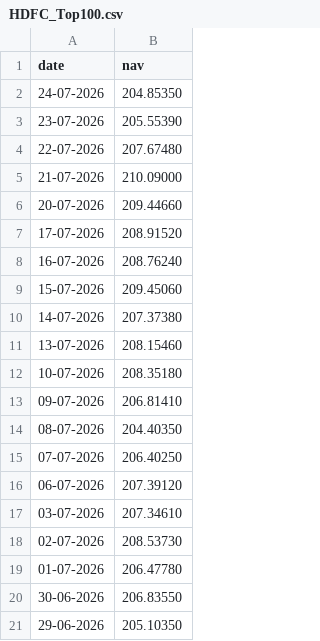
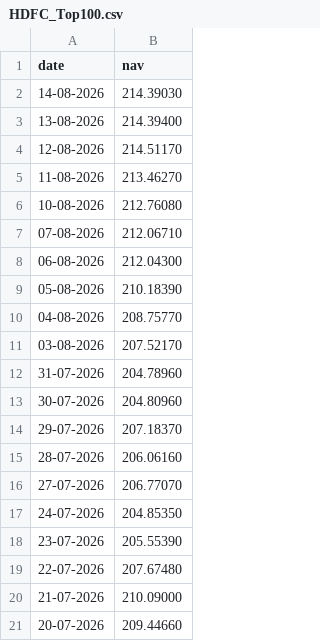
Before and after one commit to Bharathreddy560/mutual-funds, a CSV file: data/raw/live_nav/HDFC_Top100.csv, drawn as a sheet; only a part is shown; the shorter side is filled out with more unchanged rows; the diff names each change by its address in the sheet, - before the commit and + after, or states it on an @@ line.

```diff
--- a/data/raw/live_nav/HDFC_Top100.csv
+++ b/data/raw/live_nav/HDFC_Top100.csv
+row 2: 14-08-2026 | 214.39030
+row 3: 13-08-2026 | 214.39400
+row 4: 12-08-2026 | 214.51170
+row 5: 11-08-2026 | 213.46270
+row 6: 10-08-2026 | 212.76080
+row 7: 07-08-2026 | 212.06710
+row 8: 06-08-2026 | 212.04300
+row 9: 05-08-2026 | 210.18390
+row 10: 04-08-2026 | 208.75770
+row 11: 03-08-2026 | 207.52170
+row 12: 31-07-2026 | 204.78960
+row 13: 30-07-2026 | 204.80960
+row 14: 29-07-2026 | 207.18370
+row 15: 28-07-2026 | 206.06160
+row 16: 27-07-2026 | 206.77070
```
Also changed, not shown: data/raw/live_nav/Axis_Bluechip.csv, data/raw/live_nav/ICICI_Bluechip.csv, 16 other files.
